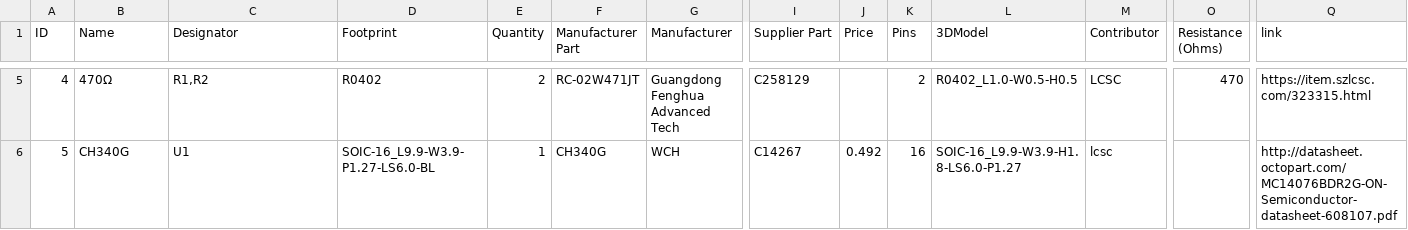
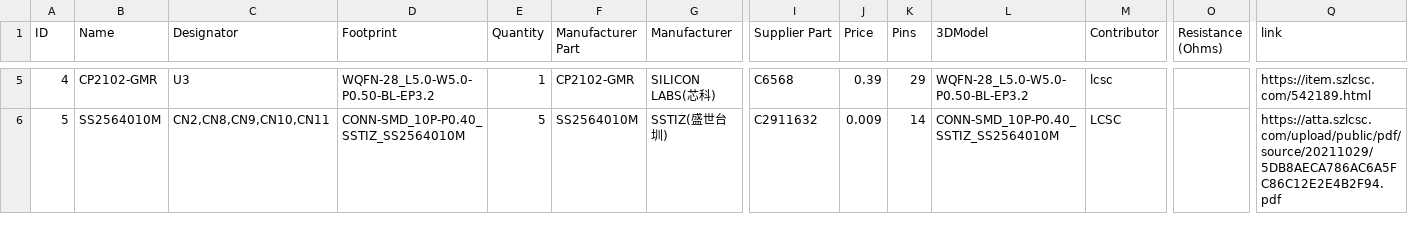
Before and after one commit to EdoardoBaggio03/Modularino, a CSV file: BOMs/Motherboard BOM.csv, drawn as a sheet; only a part is shown, gaps mark what is left out; the diff covers the shown part only; the diff names each change by its address in the sheet, - before the commit and + after, or states it on an @@ line.

```diff
--- a/BOMs/Motherboard BOM.csv
+++ b/BOMs/Motherboard BOM.csv
-B5 (Name): 470Ω
+B5 (Name): CP2102-GMR
-C5 (Designator): R1,R2
+C5 (Designator): U3
-D5 (Footprint): R0402
+D5 (Footprint): WQFN-28_L5.0-W5.0-P0.50-BL-EP3.2
-E5 (Quantity): 2
+E5 (Quantity): 1
-F5 (Manufacturer Part): RC-02W471JT
+F5 (Manufacturer Part): CP2102-GMR
-G5 (Manufacturer): Guangdong Fenghua Advanced Tech
+G5 (Manufacturer): SILICON LABS(芯科)
-I5 (Supplier Part): C258129
+I5 (Supplier Part): C6568
-J5 (Price): (empty)
+J5 (Price): 0.39
-K5 (Pins): 2
+K5 (Pins): 29
-L5 (3DModel): R0402_L1.0-W0.5-H0.5
+L5 (3DModel): WQFN-28_L5.0-W5.0-P0.50-BL-EP3.2
-M5 (Contributor): LCSC
+M5 (Contributor): lcsc
-O5 (Resistance (Ohms)): 470
+O5 (Resistance (Ohms)): (empty)
-Q5 (link): https://item.szlcsc.com/323315.html
+Q5 (link): https://item.szlcsc.com/542189.html
-B6 (Name): CH340G
+B6 (Name): SS2564010M
-C6 (Designator): U1
+C6 (Designator): CN2,CN8,CN9,CN10,CN11
-D6 (Footprint): SOIC-16_L9.9-W3.9-P1.27-LS6.0-BL
+D6 (Footprint): CONN-SMD_10P-P0.40_SSTIZ_SS2564010M
-E6 (Quantity): 1
+E6 (Quantity): 5
-F6 (Manufacturer Part): CH340G
+F6 (Manufacturer Part): SS2564010M
-G6 (Manufacturer): WCH
+G6 (Manufacturer): SSTIZ(盛世台圳)
-I6 (Supplier Part): C14267
+I6 (Supplier Part): C2911632
-J6 (Price): 0.492
+J6 (Price): 0.009
-K6 (Pins): 16
+K6 (Pins): 14
-L6 (3DModel): SOIC-16_L9.9-W3.9-H1.8-LS6.0-P1.27
+L6 (3DModel): CONN-SMD_10P-P0.40_SSTIZ_SS2564010M
-M6 (Contributor): lcsc
+M6 (Contributor): LCSC
-Q6 (link): http://datasheet.octopart.com/MC14076BDR2G-ON-Semiconductor-datasheet-608107.pdf
+Q6 (link): https://atta.szlcsc.com/upload/public/pdf/source/20211029/5DB8AECA786AC6A5FC86C12E2E4B2F94.pdf
```
Also changed, not shown: 133 edited cells elsewhere in this file, BOMs/Atmega168 BOM.csv, BOMs/ESP-12E BOM.csv, 6 other files.
